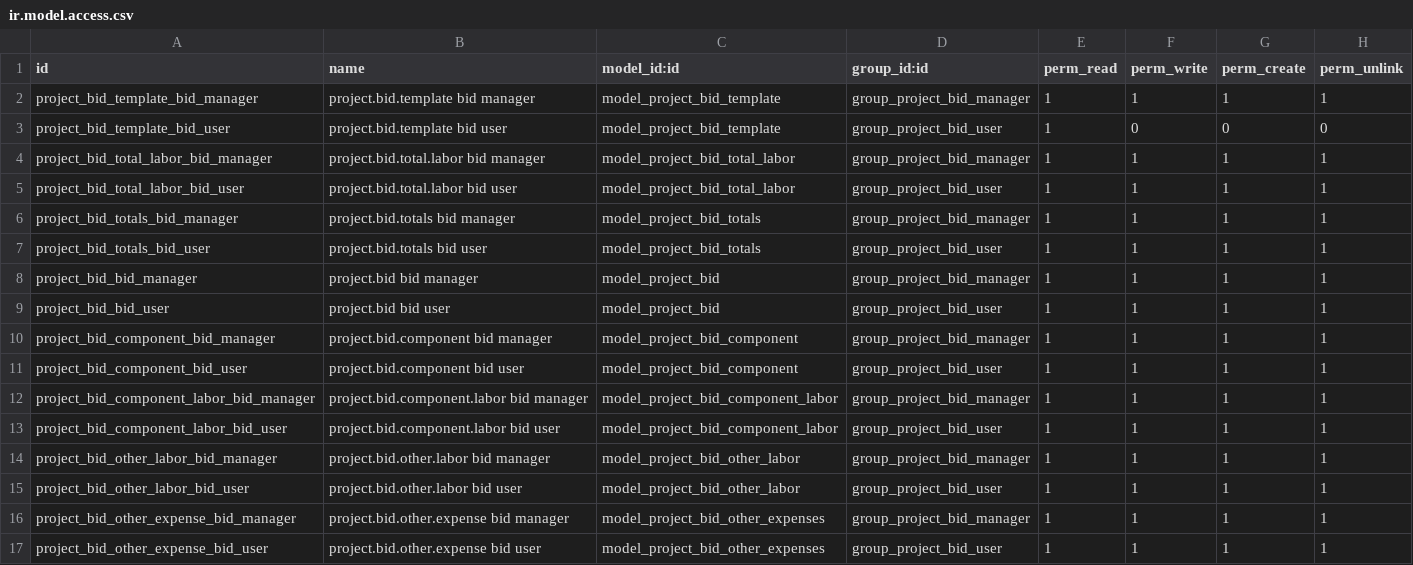
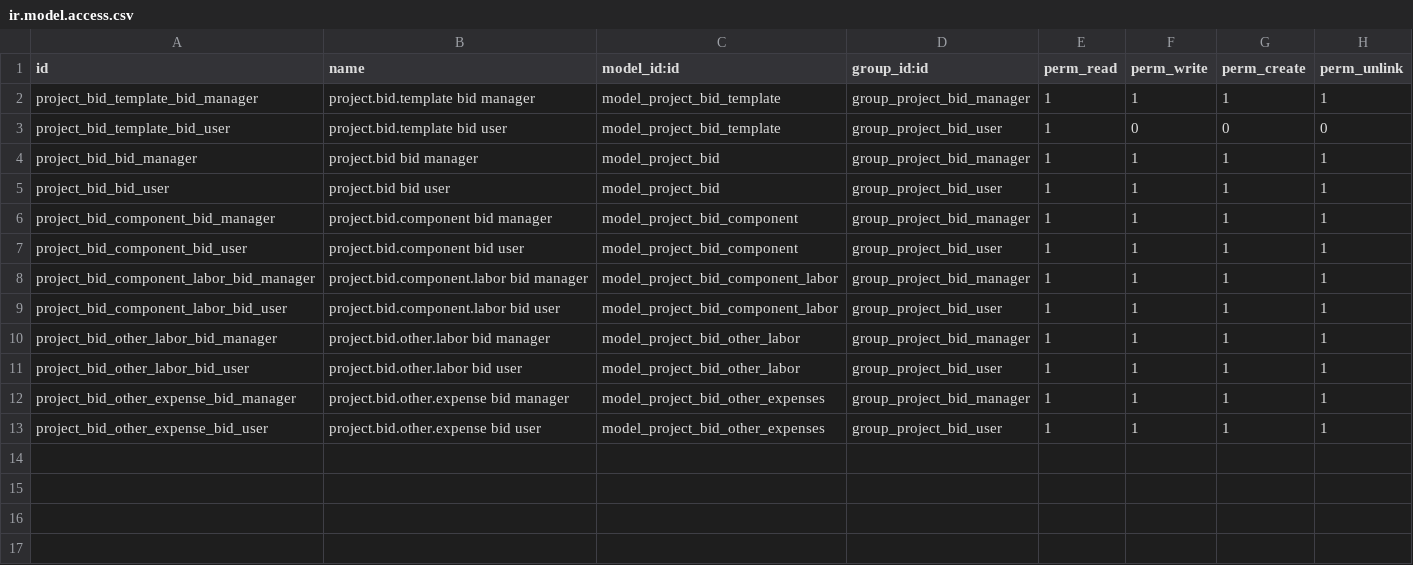
Before and after one commit to nikul-serpentcs/project-bid, a CSV file: project_bid/security/ir.model.access.csv, drawn as a sheet.

Commit message:
Adjusted security and view.

```diff
--- a/project_bid/security/ir.model.access.csv
+++ b/project_bid/security/ir.model.access.csv
@@ -3,6 +3,2 @@ project_bid_template_bid_manager,project.bid.template bid manager,model_project_
 project_bid_template_bid_user,project.bid.template bid user,model_project_bid_template,group_project_bid_user,1,0,0,0
-project_bid_total_labor_bid_manager,project.bid.total.labor bid manager,model_project_bid_total_labor,group_project_bid_manager,1,1,1,1
-project_bid_total_labor_bid_user,project.bid.total.labor bid user,model_project_bid_total_labor,group_project_bid_user,1,1,1,1
-project_bid_totals_bid_manager,project.bid.totals bid manager,model_project_bid_totals,group_project_bid_manager,1,1,1,1
-project_bid_totals_bid_user,project.bid.totals bid user,model_project_bid_totals,group_project_bid_user,1,1,1,1
 project_bid_bid_manager,project.bid bid manager,model_project_bid,group_project_bid_manager,1,1,1,1
```
Also changed, not shown: 1 other file.
